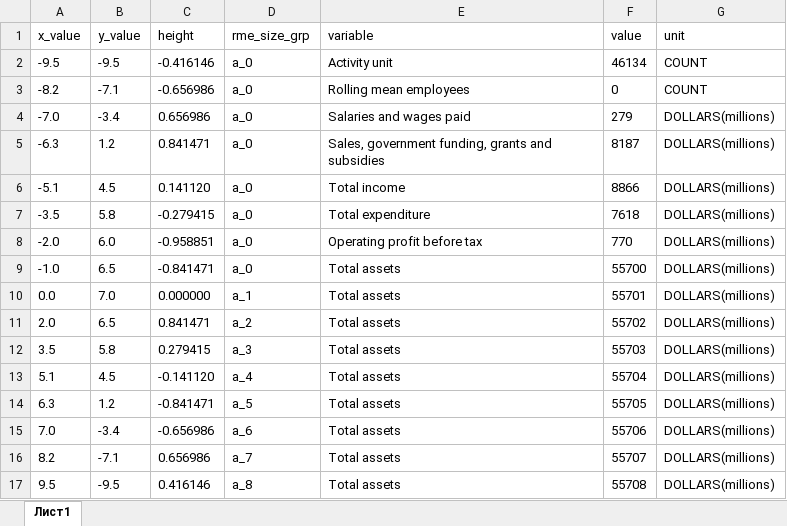
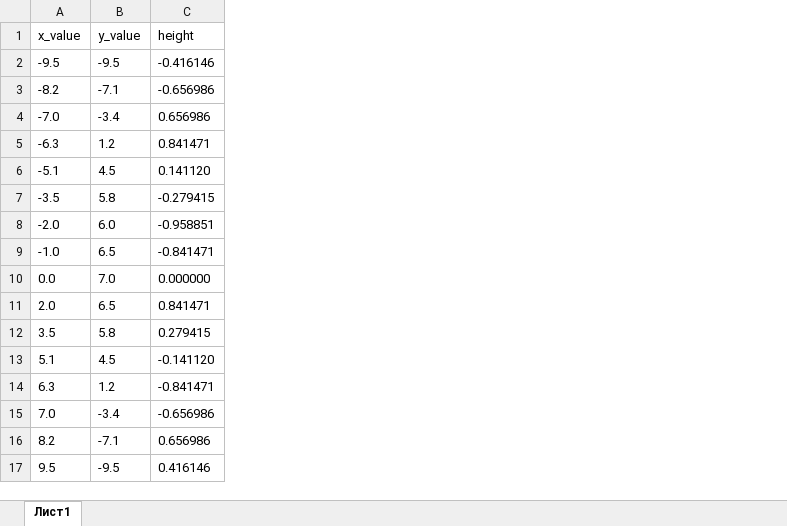
Before and after one commit to Akella348/Diplom, an Excel workbook: data/financial_shorted — contour.xlsx, sheet Лист1, drawn as a sheet; values as stored, in another font and other column widths than the file's, no borders; table styles not drawn; the diff names each change by its address in the sheet, - before the commit and + after, or states it on an @@ line.

```diff
--- a/data/financial_shorted — contour.xlsx (sheet Лист1)
+++ b/data/financial_shorted — contour.xlsx (sheet Лист1)
-column D (rme_size_grp), rows 2-17: a_0 | a_0 | a_0 | a_0 | a_0 | a_0 | a_0 | a_0 | a_1 | a_2 | a_3 | a_4 | a_5 | a_6 | a_7 | a_8
-column E (variable), rows 2-17: Activity unit | Rolling mean employees | Salaries and wages paid | Sales, government funding, grants and subsidies | Total income | Total expenditure | Operating profit before tax | Total assets | Total assets | Total assets | Total assets | Total assets | Total assets | Total assets | Total assets | Total assets
-column F (value), rows 2-17: 46134 | 0 | 279 | 8187 | 8866 | 7618 | 770 | 55700 | 55701 | 55702 | 55703 | 55704 | 55705 | 55706 | 55707 | 55708
-column G (unit), rows 2-17: COUNT | COUNT | DOLLARS(millions) | DOLLARS(millions) | DOLLARS(millions) | DOLLARS(millions) | DOLLARS(millions) | DOLLARS(millions) | DOLLARS(millions) | DOLLARS(millions) | DOLLARS(millions) | DOLLARS(millions) | DOLLARS(millions) | DOLLARS(millions) | DOLLARS(millions) | DOLLARS(millions)
```
Also changed, not shown: 1 other file.
